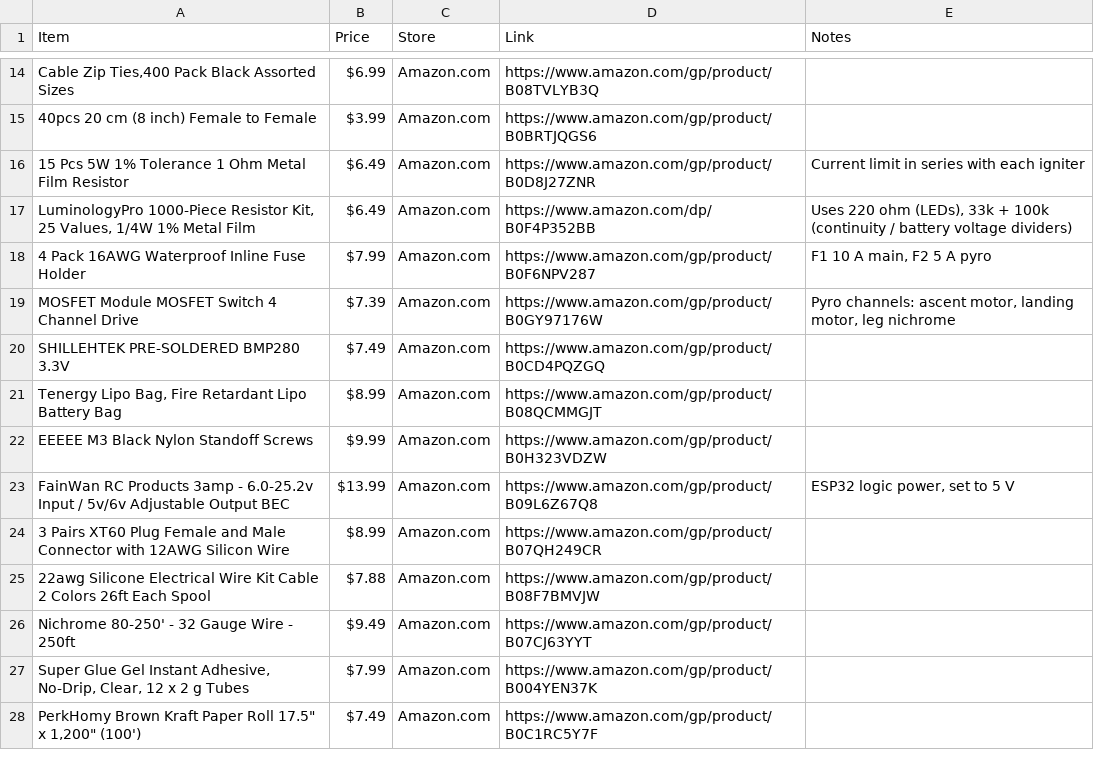
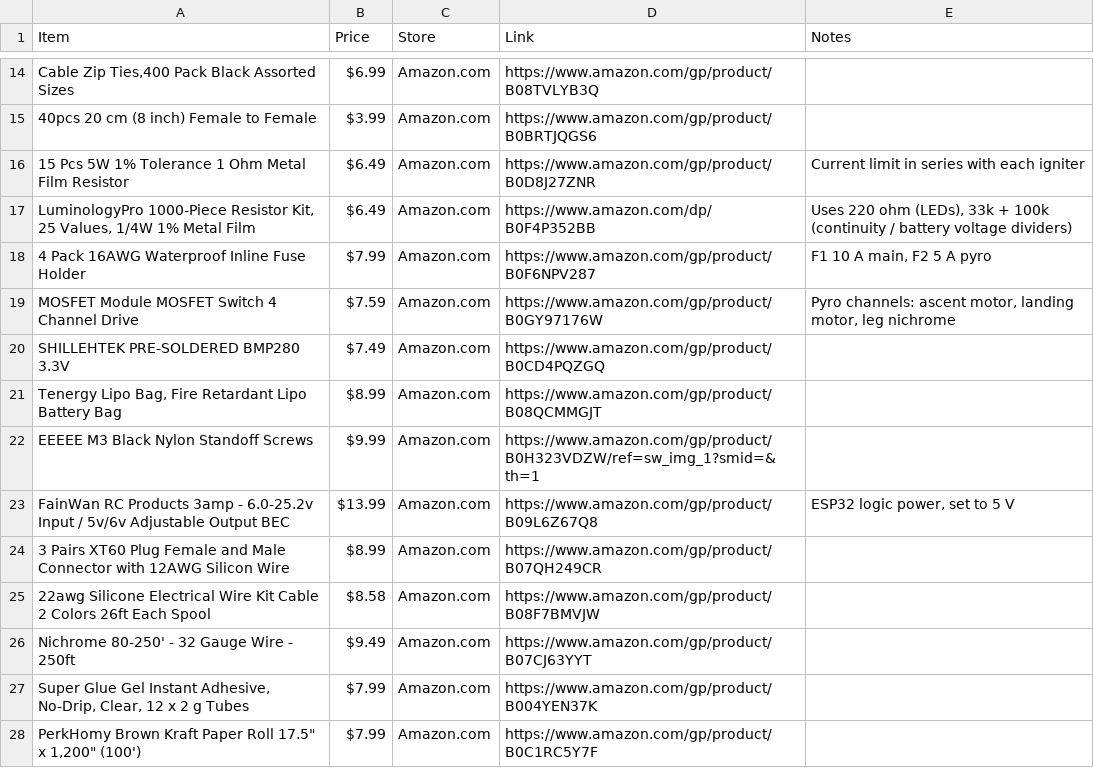
Before and after one commit to CloudStas/Sliverflame-TVC_Rocket, a CSV file: BOM.csv, drawn as a sheet; only a part is shown, gaps mark what is left out; the diff covers the shown part only.

Commit message:
Update BOM.csv with new items and prices
Updated prices and links for various items in the BOM. Added new items and removed some outdated entries.

```diff
--- a/BOM.csv
+++ b/BOM.csv
@@ -18,11 +18,11 @@ Item,Price,Store,Link,Notes
 "4 Pack 16AWG Waterproof Inline Fuse Holder",$7.99,Amazon.com,https://www.amazon.com/gp/product/B0F6NPV287,"F1 10 A main, F2 5 A pyro"
-"MOSFET Module MOSFET Switch 4 Channel Drive",$7.39,Amazon.com,https://www.amazon.com/gp/product/B0GY97176W,"Pyro channels: ascent motor, landing motor, leg nichrome"
+"MOSFET Module MOSFET Switch 4 Channel Drive",$7.59,Amazon.com,https://www.amazon.com/gp/product/B0GY97176W,"Pyro channels: ascent motor, landing motor, leg nichrome"
 "SHILLEHTEK PRE-SOLDERED BMP280 3.3V",$7.49,Amazon.com,https://www.amazon.com/gp/product/B0CD4PQZGQ,
 "Tenergy Lipo Bag, Fire Retardant Lipo Battery Bag",$8.99,Amazon.com,https://www.amazon.com/gp/product/B08QCMMGJT,
-"EEEEE M3 Black Nylon Standoff Screws",$9.99,Amazon.com,https://www.amazon.com/gp/product/B0H323VDZW,
+"EEEEE M3 Black Nylon Standoff Screws",$9.99,Amazon.com,https://www.amazon.com/gp/product/B0H323VDZW/ref=sw_img_1?smid=&th=1,
 "FainWan RC Products 3amp - 6.0-25.2v Input / 5v/6v Adjustable Output BEC",$13.99,Amazon.com,https://www.amazon.com/gp/product/B09L6Z67Q8,"ESP32 logic power, set to 5 V"
 "3 Pairs XT60 Plug Female and Male Connector with 12AWG Silicon Wire",$8.99,Amazon.com,https://www.amazon.com/gp/product/B07QH249CR,
-"22awg Silicone Electrical Wire Kit Cable 2 Colors 26ft Each Spool",$7.88,Amazon.com,https://www.amazon.com/gp/product/B08F7BMVJW,
+"22awg Silicone Electrical Wire Kit Cable 2 Colors 26ft Each Spool",$8.58,Amazon.com,https://www.amazon.com/gp/product/B08F7BMVJW,
 "Nichrome 80-250' - 32 Gauge Wire - 250ft",$9.49,Amazon.com,https://www.amazon.com/gp/product/B07CJ63YYT,
 "Super Glue Gel Instant Adhesive, No-Drip, Clear, 12 x 2 g Tubes",$7.99,Amazon.com,https://www.amazon.com/gp/product/B004YEN37K,
-"PerkHomy Brown Kraft Paper Roll 17.5"" x 1,200"" (100')",$7.49,Amazon.com,https://www.amazon.com/gp/product/B0C1RC5Y7F,
+"PerkHomy Brown Kraft Paper Roll 17.5"" x 1,200"" (100')",$7.99,Amazon.com,https://www.amazon.com/gp/product/B0C1RC5Y7F,
```
Also changed, not shown: 3 added rows, 1 removed row and 11 edited cells elsewhere in this file.
